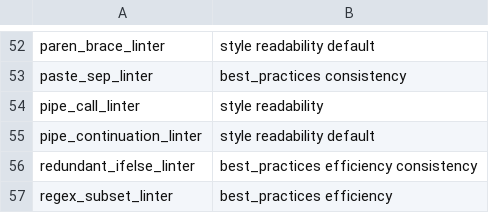
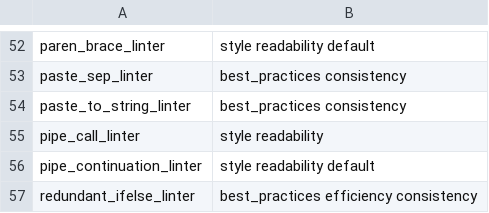
Before and after one commit to r-lib/lintr, a CSV file: inst/lintr/linters.csv, drawn as a sheet; only a part is shown, gaps mark what is left out; the shorter side is filled out with more unchanged rows; the diff names each change by its address in the sheet, - before the commit and + after, or states it on an @@ line.

Commit message:
New paste_to_string_linter (#1013)
* New paste_to_string_linter

* improve xpath readability

* remove dQuote/sQuote

* note better alternatives

* missing comma

* update documenation

* roxygenize again

```diff
--- a/inst/lintr/linters.csv
+++ b/inst/lintr/linters.csv
+row 54: paste_to_string_linter | best_practices consistency
```
Also changed, not shown: 10 other files.
